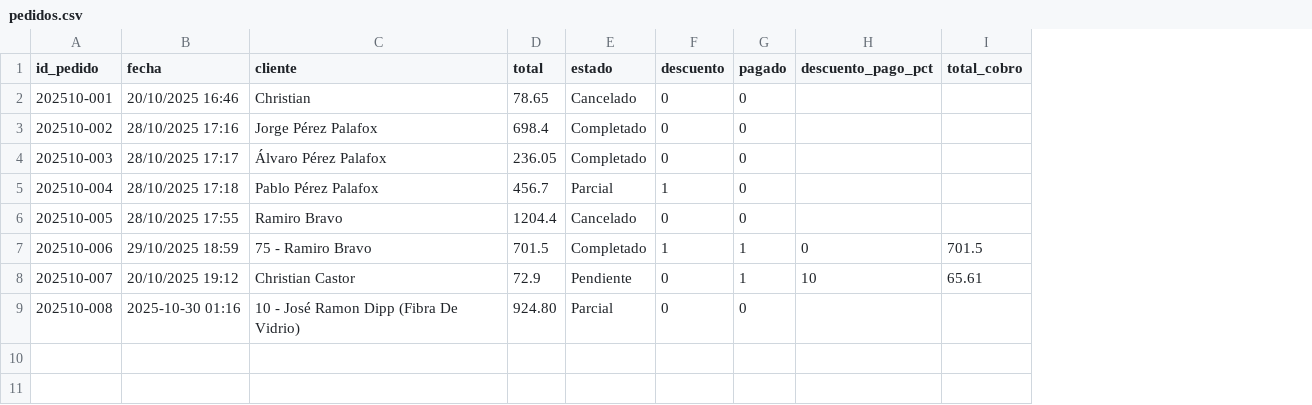
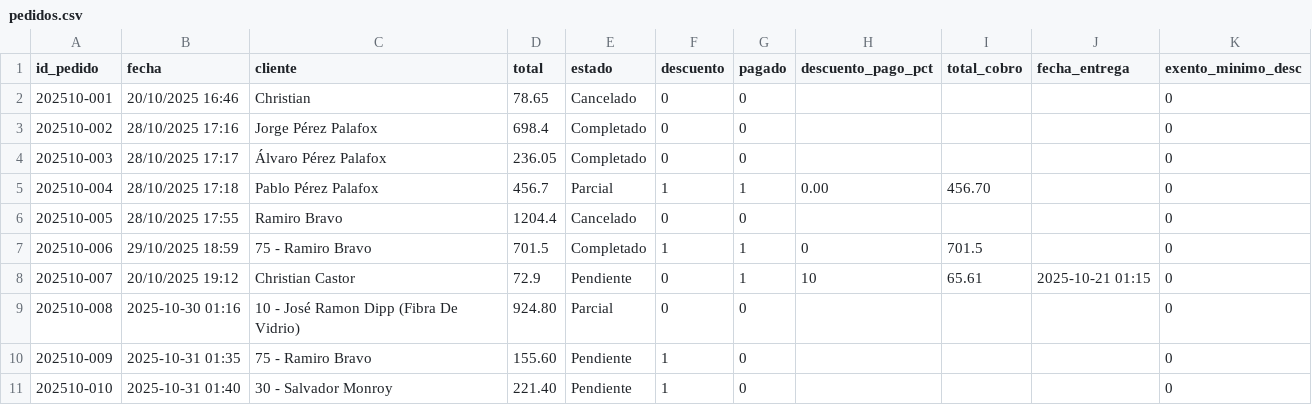
Before and after one commit to Chris99Casts/Plasticos-Delta---Sistema-de-Ventas, a CSV file: data/pedidos.csv, drawn as a sheet; the diff names each change by its address in the sheet, - before the commit and + after, or states it on an @@ line.

Commit message:
Condiciones de descuento agregadas

```diff
--- a/data/pedidos.csv
+++ b/data/pedidos.csv
+column J (fecha_entrega), row 8: 2025-10-21 01:15
+column K (exento_minimo_desc), rows 2-9: all 0
-G5 (pagado): 0
+G5 (pagado): 1
-H5 (descuento_pago_pct): (empty)
+H5 (descuento_pago_pct): 0.00
-I5 (total_cobro): (empty)
+I5 (total_cobro): 456.70
+row 10: 202510-009 | 2025-10-31 01:35 | 75 - Ramiro Bravo | 155.60 | Pendiente | 1 | 0 |  |  |  | 0
+row 11: 202510-010 | 2025-10-31 01:40 | 30 - Salvador Monroy | 221.40 | Pendiente | 1 | 0 |  |  |  | 0
```
Also changed, not shown: data/pedidos_detalle.csv, data/pedidos_pagos.csv, 3 other files.
